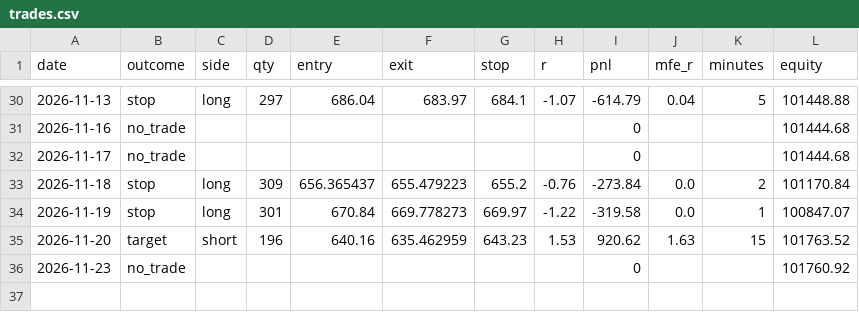
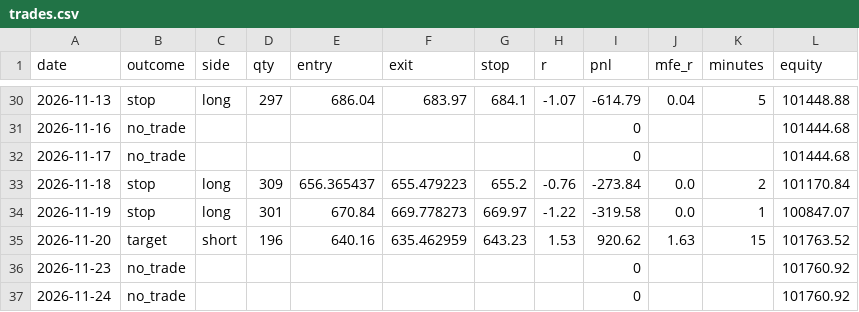
Before and after one commit to justyasen/ifvg-bot, a CSV file: trades.csv, drawn as a sheet; only a part is shown, gaps mark what is left out; the diff names each change by its address in the sheet, - before the commit and + after, or states it on an @@ line.

Commit message:
log 2026-11-24

```diff
--- a/trades.csv
+++ b/trades.csv
+row 37: 2026-11-24 | no_trade |  |  |  |  |  |  | 0 |  |  | 101760.92
```
